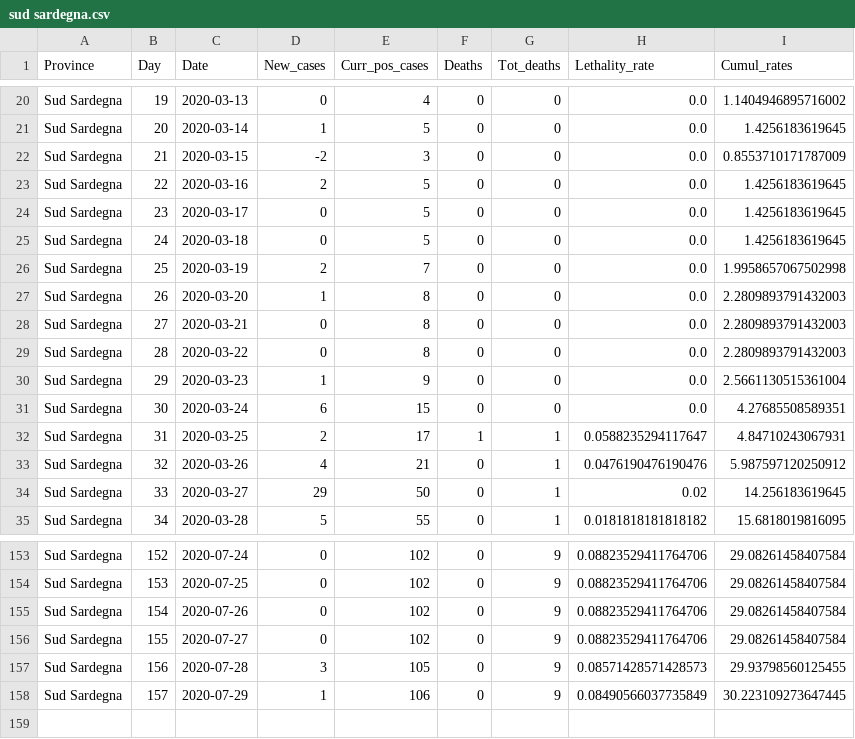
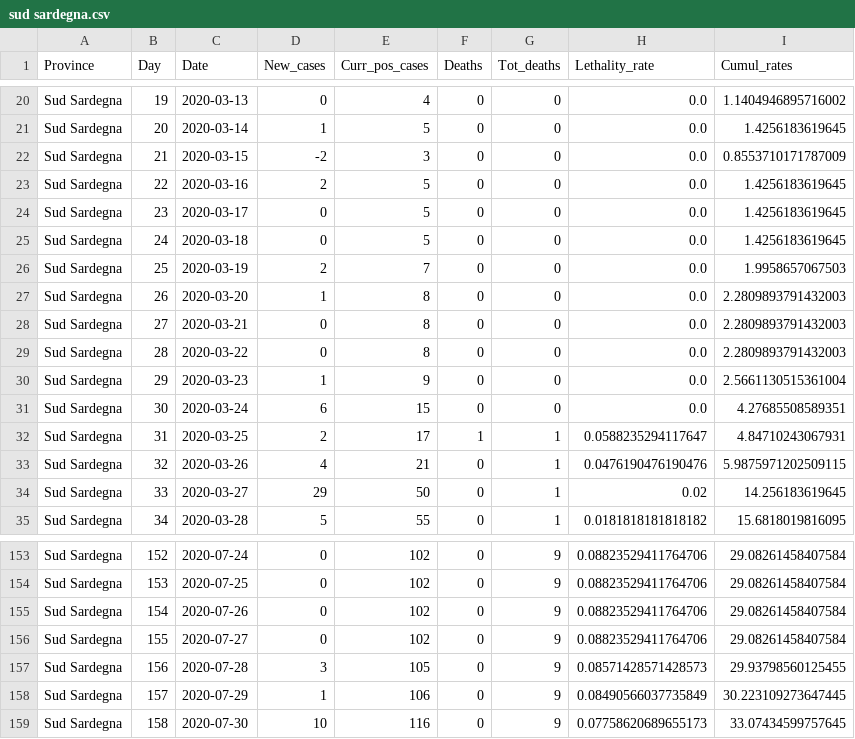
Before and after one commit to CEEDS-DEMM/COVID-Pro-Dataset, a CSV file: Deaths_Sardegna/sud sardegna.csv, drawn as a sheet; only a part is shown, gaps mark what is left out.

```diff
--- a/Deaths_Sardegna/sud sardegna.csv
+++ b/Deaths_Sardegna/sud sardegna.csv
@@ -25,3 +25,3 @@ Sud Sardegna,23,2020-03-17,0,5,0,0,0.0,1.4256183619645
 Sud Sardegna,24,2020-03-18,0,5,0,0,0.0,1.4256183619645
-Sud Sardegna,25,2020-03-19,2,7,0,0,0.0,1.9958657067502998
+Sud Sardegna,25,2020-03-19,2,7,0,0,0.0,1.9958657067503
 Sud Sardegna,26,2020-03-20,1,8,0,0,0.0,2.2809893791432003
@@ -32,3 +32,3 @@ Sud Sardegna,30,2020-03-24,6,15,0,0,0.0,4.27685508589351
 Sud Sardegna,31,2020-03-25,2,17,1,1,0.0588235294117647,4.84710243067931
-Sud Sardegna,32,2020-03-26,4,21,0,1,0.0476190476190476,5.987597120250912
+Sud Sardegna,32,2020-03-26,4,21,0,1,0.0476190476190476,5.9875971202509115
 Sud Sardegna,33,2020-03-27,29,50,0,1,0.02,14.256183619645
@@ -158 +158,2 @@ Sud Sardegna,156,2020-07-28,3,105,0,9,0.08571428571428573,29.93798560125455
 Sud Sardegna,157,2020-07-29,1,106,0,9,0.08490566037735849,30.223109273647445
+Sud Sardegna,158,2020-07-30,10,116,0,9,0.07758620689655173,33.07434599757645
```
Also changed, not shown: Deaths_Calabria/reggio calabria.csv, Deaths_Calabria/vibo valentia.csv, 1 other file.
